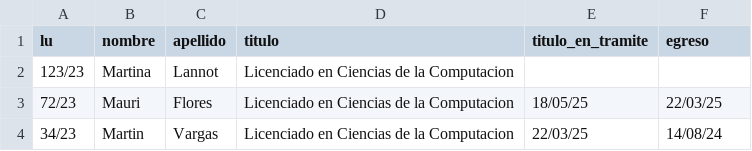
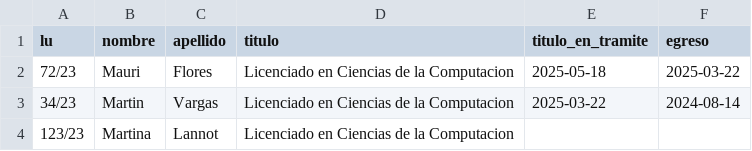
Before and after one commit to TomasRodriguezNadin/TP_BASES, a CSV file: recursos/alumnos2.csv, drawn as a sheet; removed rows and columns are numbered as before the commit, all else as after; the diff names each change by its address in the sheet, - before the commit and + after, or states it on an @@ line.

Commit message:
Andan las funcionalidades de la clase 3, modifique el csv de alumnos para que tenga el formato de fechas de sql

```diff
--- a/recursos/alumnos2.csv
+++ b/recursos/alumnos2.csv
+row 2: 72/23 | Mauri | Flores | Licenciado en Ciencias de la Computacion | 2025-05-18 | 2025-03-22
+row 3: 34/23 | Martin | Vargas | Licenciado en Ciencias de la Computacion | 2025-03-22 | 2024-08-14
-row 3: 72/23 | Mauri | Flores | Licenciado en Ciencias de la Computacion | 18/05/25 | 22/03/25
-row 4: 34/23 | Martin | Vargas | Licenciado en Ciencias de la Computacion | 22/03/25 | 14/08/24
```
Also changed, not shown: 1 other file.
